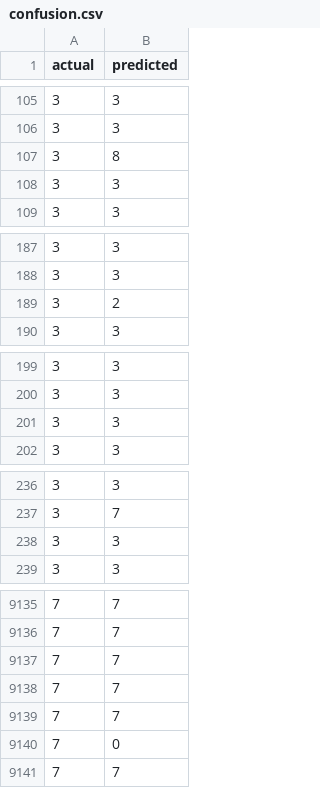
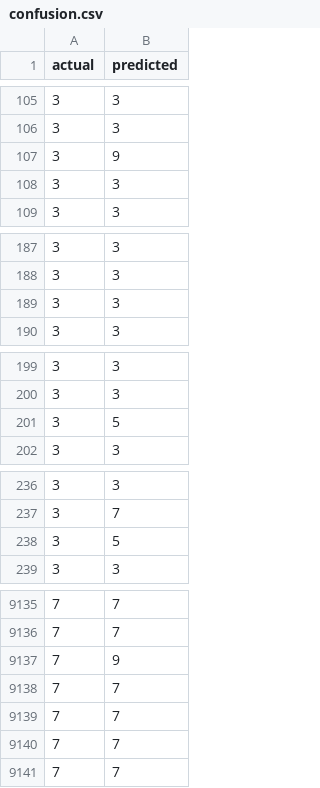
Before and after one commit to thomasreverso/DVC_TEST, a CSV file: plots/confusion.csv, drawn as a sheet; only a part is shown, gaps mark what is left out; the diff covers the shown part only.

```diff
--- a/plots/confusion.csv
+++ b/plots/confusion.csv
@@ -106,3 +106,3 @@ actual,predicted
 3,3
-3,8
+3,9
 3,3
@@ -188,3 +188,3 @@ actual,predicted
 3,3
-3,2
+3,3
 3,3
@@ -200,3 +200,3 @@ actual,predicted
 3,3
-3,3
+3,5
 3,3
@@ -237,3 +237,3 @@ actual,predicted
 3,7
-3,3
+3,5
 3,3
@@ -9136,6 +9136,6 @@ actual,predicted
 7,7
-7,7
+7,9
 7,7
 7,7
-7,0
+7,7
 7,7
```
Also changed, not shown: 94 edited cells elsewhere in this file, 7 other files.
